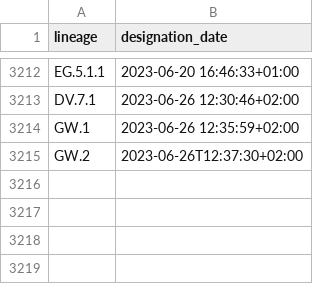
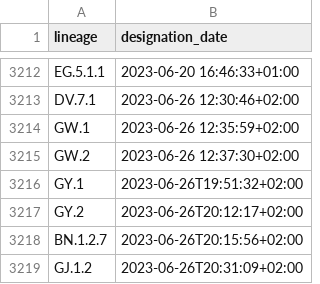
Before and after one commit to ciscorucinski/pango-designation-dates, a CSV file: data/lineage_designation_date.csv, drawn as a sheet; only a part is shown, gaps mark what is left out.

```diff
--- a/data/lineage_designation_date.csv
+++ b/data/lineage_designation_date.csv
@@ -3214,2 +3214,6 @@ DV.7.1,2023-06-26 12:30:46+02:00
 GW.1,2023-06-26 12:35:59+02:00
-GW.2,2023-06-26T12:37:30+02:00
+GW.2,2023-06-26 12:37:30+02:00
+GY.1,2023-06-26T19:51:32+02:00
+GY.2,2023-06-26T20:12:17+02:00
+BN.1.2.7,2023-06-26T20:15:56+02:00
+GJ.1.2,2023-06-26T20:31:09+02:00
```
Also changed, not shown: 1 other file.
